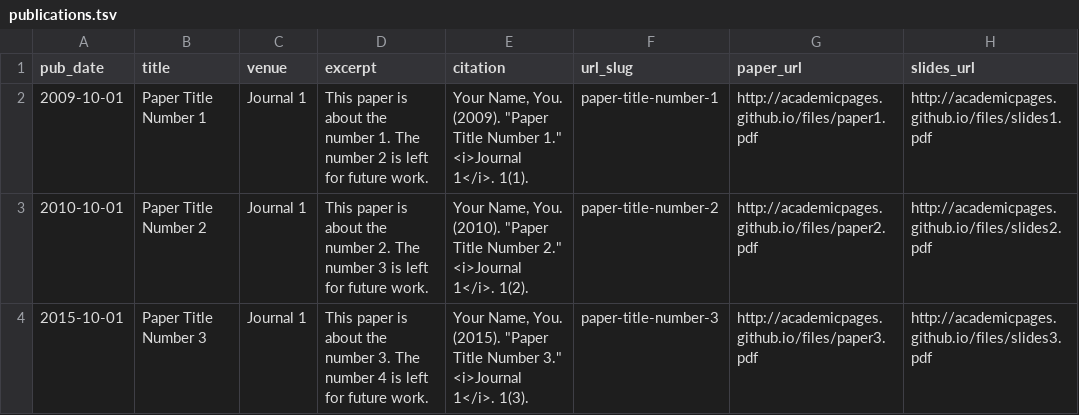
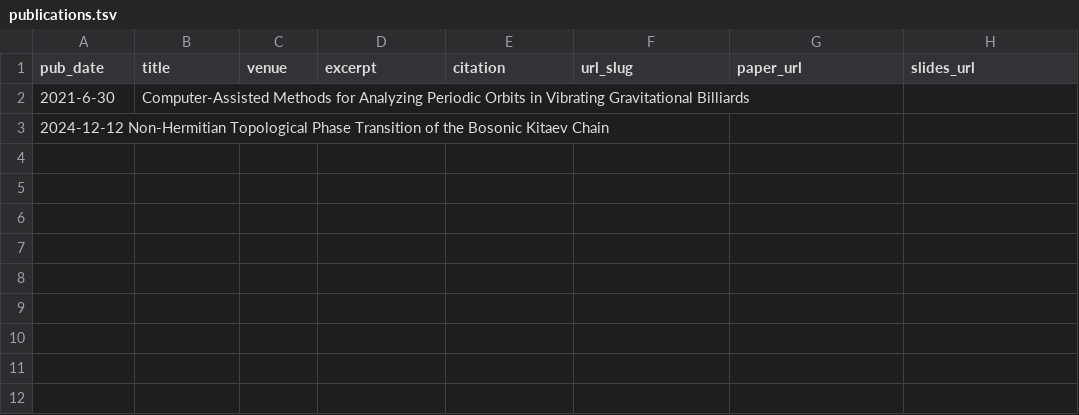
Before and after one commit to ClementFortin/ClementFortin.github.io, a TSV file: markdown_generator/publications.tsv, drawn as a sheet.

Commit message:
Update publications.tsv

```diff
--- a/markdown_generator/publications.tsv
+++ b/markdown_generator/publications.tsv
@@ -1,4 +1,3 @@
 pub_date	title	venue	excerpt	citation	url_slug	paper_url	slides_url
-2009-10-01	Paper Title Number 1	Journal 1	This paper is about the number 1. The number 2 is left for future work.	Your Name, You. (2009). "Paper Title Number 1." <i>Journal 1</i>. 1(1).	paper-title-number-1	http://academicpages.github.io/files/paper1.pdf	http://academicpages.github.io/files/slides1.pdf
-2010-10-01	Paper Title Number 2	Journal 1	This paper is about the number 2. The number 3 is left for future work.	Your Name, You. (2010). "Paper Title Number 2." <i>Journal 1</i>. 1(2).	paper-title-number-2	http://academicpages.github.io/files/paper2.pdf	http://academicpages.github.io/files/slides2.pdf
-2015-10-01	Paper Title Number 3	Journal 1	This paper is about the number 3. The number 4 is left for future work.	Your Name, You. (2015). "Paper Title Number 3." <i>Journal 1</i>. 1(3).	paper-title-number-3	http://academicpages.github.io/files/paper3.pdf	http://academicpages.github.io/files/slides3.pdf
+2021-6-30	Computer-Assisted Methods for Analyzing Periodic Orbits in Vibrating Gravitational Billiards
+2024-12-12 Non-Hermitian Topological Phase Transition of the Bosonic Kitaev Chain	
```
